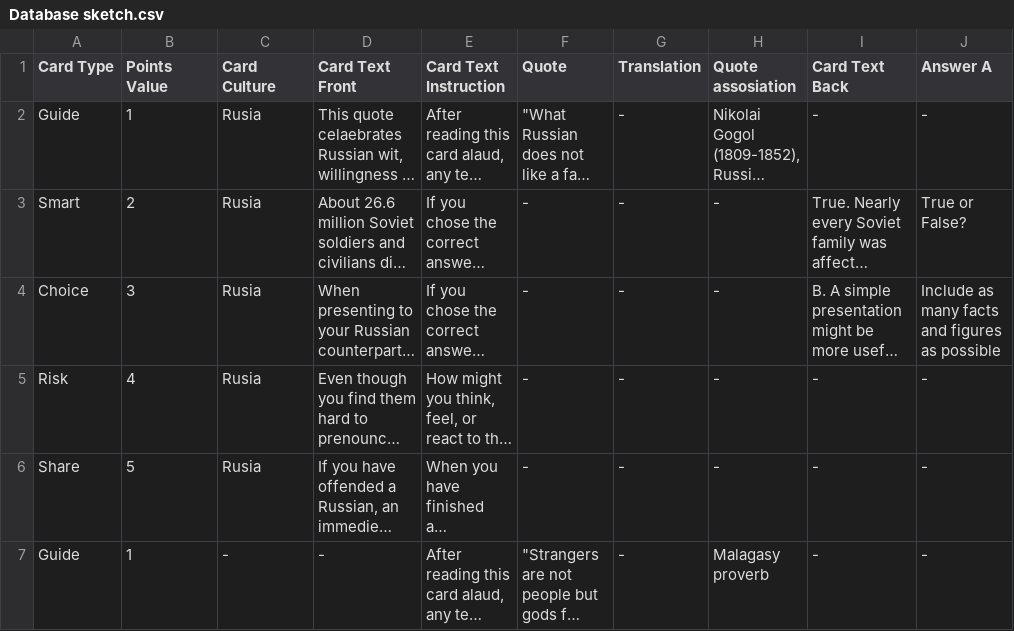
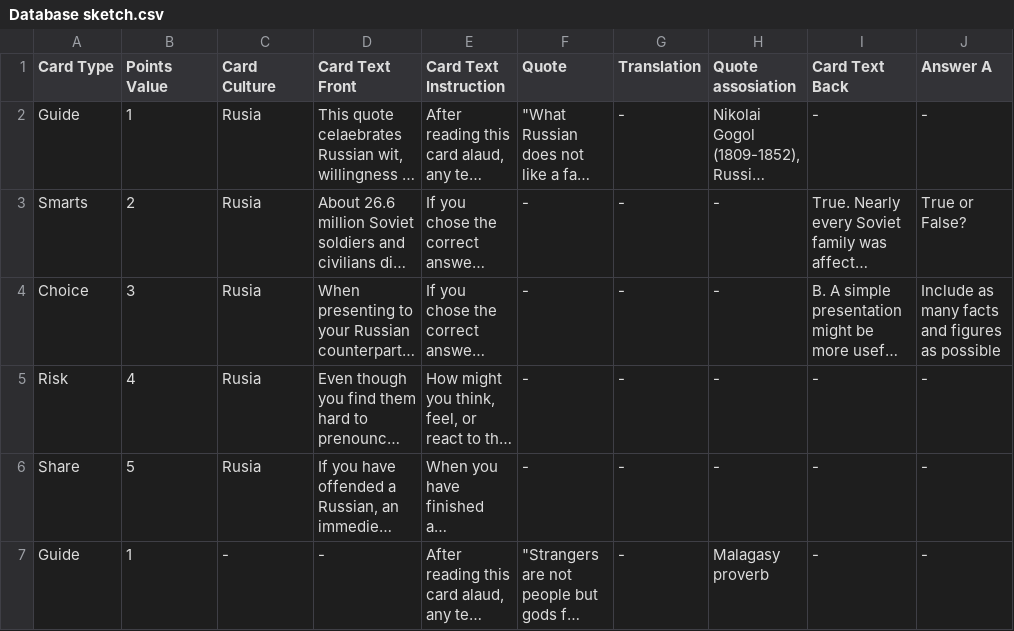
Before and after one commit to RamonBoelens/GameLab-2020-Platformer-Ghosty-Game, a CSV file: Assets/Resources/Database sketch.csv, drawn as a sheet; only a part is shown; long unchanged cells end in …; the diff covers the shown part only; the diff names each change by its address in the sheet, - before the commit and + after, or states it on an @@ line.

Commit message:
Update 0.55
Fixed the card display.
Fixed the marking of the cards

```diff
--- a/Assets/Resources/Database sketch.csv
+++ b/Assets/Resources/Database sketch.csv
-A3 (Card Type): Smart
+A3 (Card Type): Smarts
```
Also changed, not shown: 4 edited cells elsewhere in this file, 8 other files.
